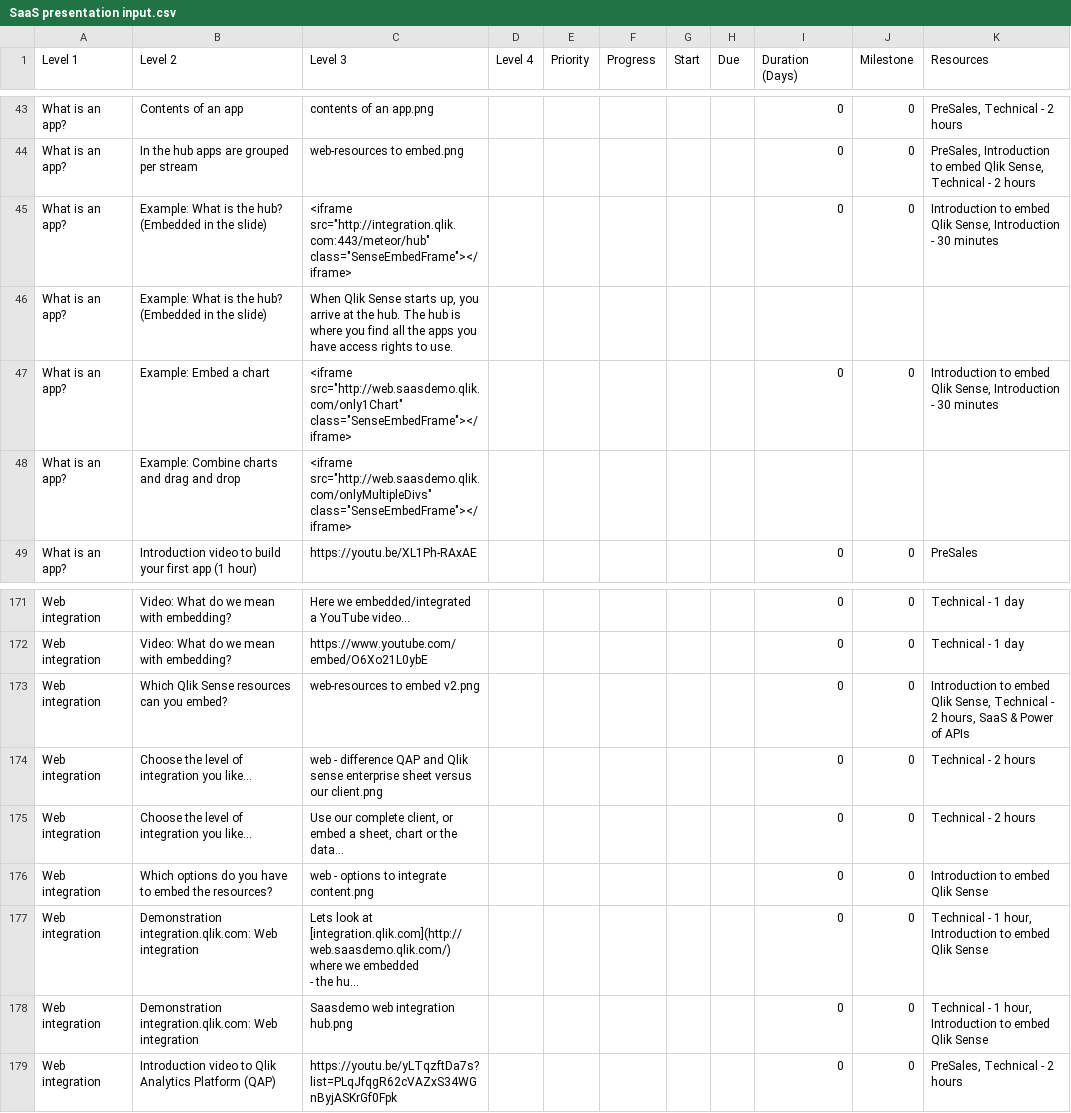
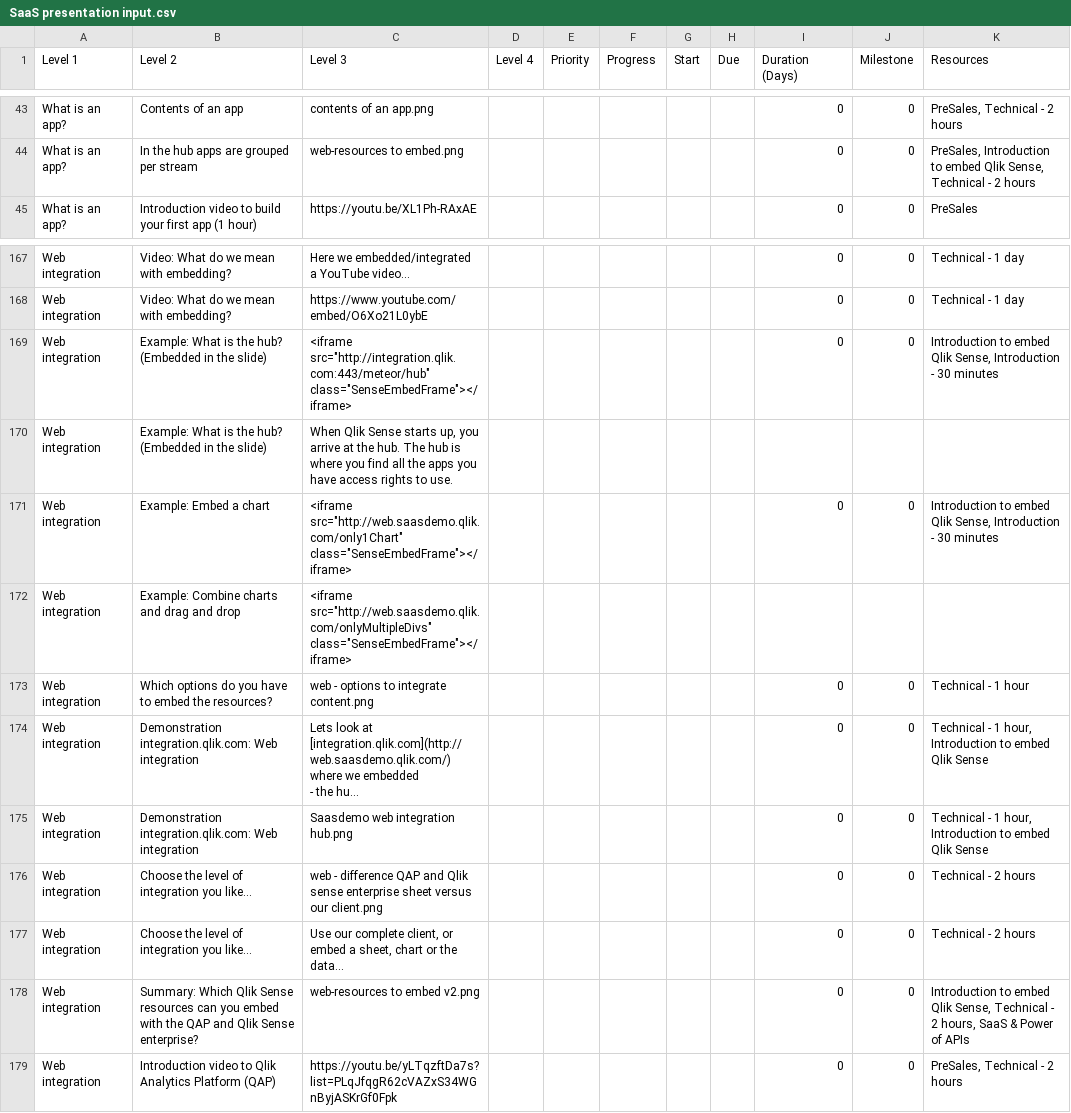
Before and after one commit to QHose/QRSMeteor, a CSV file: Sense Demo materials/SaaS presentation input.csv, drawn as a sheet; only a part is shown, gaps mark what is left out; long unchanged cells end in …; removed rows and columns are numbered as before the commit, all else as after; the diff names each change by its address in the sheet, - before the commit and + after, or states it on an @@ line.

Commit message:
new csv

```diff
--- a/Sense Demo materials/SaaS presentation input.csv
+++ b/Sense Demo materials/SaaS presentation input.csv
-row 45: What is an app? | Example: What is the hub? (Embedded in the slide) | <iframe src="http://integration.qlik.com:443/meteor/hub" class="SenseEmbedFrame"></iframe> |  |  |  |  |  | 0 | 0 | Introduction to embed Qlik Sense, Introduction - 30 minutes
-row 46: What is an app? | Example: What is the hub? (Embedded in the slide) | When Qlik Sense starts up, you arrive at the hub. The hub is where you find all the apps you have access rights to use.
-row 47: What is an app? | Example: Embed a chart | <iframe src="http://web.saasdemo.qlik.com/only1Chart" class="SenseEmbedFrame"></iframe> |  |  |  |  |  | 0 | 0 | Introduction to embed Qlik Sense, Introduction - 30 minutes
-row 48: What is an app? | Example: Combine charts and drag and drop | <iframe src="http://web.saasdemo.qlik.com/onlyMultipleDivs" class="SenseEmbedFrame"></iframe>
+row 169: Web integration | Example: What is the hub? (Embedded in the slide) | <iframe src="http://integration.qlik.com:443/meteor/hub" class="SenseEmbedFrame"></iframe> |  |  |  |  |  | 0 | 0 | Introduction to embed Qlik Sense, Introduction - 30 minutes
+row 170: Web integration | Example: What is the hub? (Embedded in the slide) | When Qlik Sense starts up, you arrive at the hub. The hub is where you find all the apps you have access rights to use.
+row 171: Web integration | Example: Embed a chart | <iframe src="http://web.saasdemo.qlik.com/only1Chart" class="SenseEmbedFrame"></iframe> |  |  |  |  |  | 0 | 0 | Introduction to embed Qlik Sense, Introduction - 30 minutes
+row 172: Web integration | Example: Combine charts and drag and drop | <iframe src="http://web.saasdemo.qlik.com/onlyMultipleDivs" class="SenseEmbedFrame"></iframe>
+row 173: Web integration | Which options do you have to embed the resources? | web - options to integrate content.png |  |  |  |  |  | 0 | 0 | Technical - 1 hour
@@ row 177 moved to row 174: Web integration @@
-B175 (Level 2): Which Qlik Sense resources can you embed?
+B175 (Level 2): Demonstration integration.qlik.com: Web integration
-C175 (Level 3): web-resources to embed v2.png
+C175 (Level 3): Saasdemo web integration hub.png
-K175 (Resources): Introduction to embed Qlik Sense, Technical - 2 hours, SaaS & Power of APIs
+K175 (Resources): Technical - 1 hour, Introduction to embed Qlik Sense
-row 176: Web integration | Which options do you have to embed the resources? | web - options to integrate content.png |  |  |  |  |  | 0 | 0 | Introduction to embed Qlik Sense
-B178 (Level 2): Demonstration integration.qlik.com: Web integration
+B178 (Level 2): Summary: Which Qlik Sense resources can you embed with the QAP and Qlik Sense enterprise?
-C178 (Level 3): Saasdemo web integration hub.png
+C178 (Level 3): web-resources to embed v2.png
-K178 (Resources): Technical - 1 hour, Introduction to embed Qlik Sense
+K178 (Resources): Introduction to embed Qlik Sense, Technical - 2 hours, SaaS & Power of APIs
```
